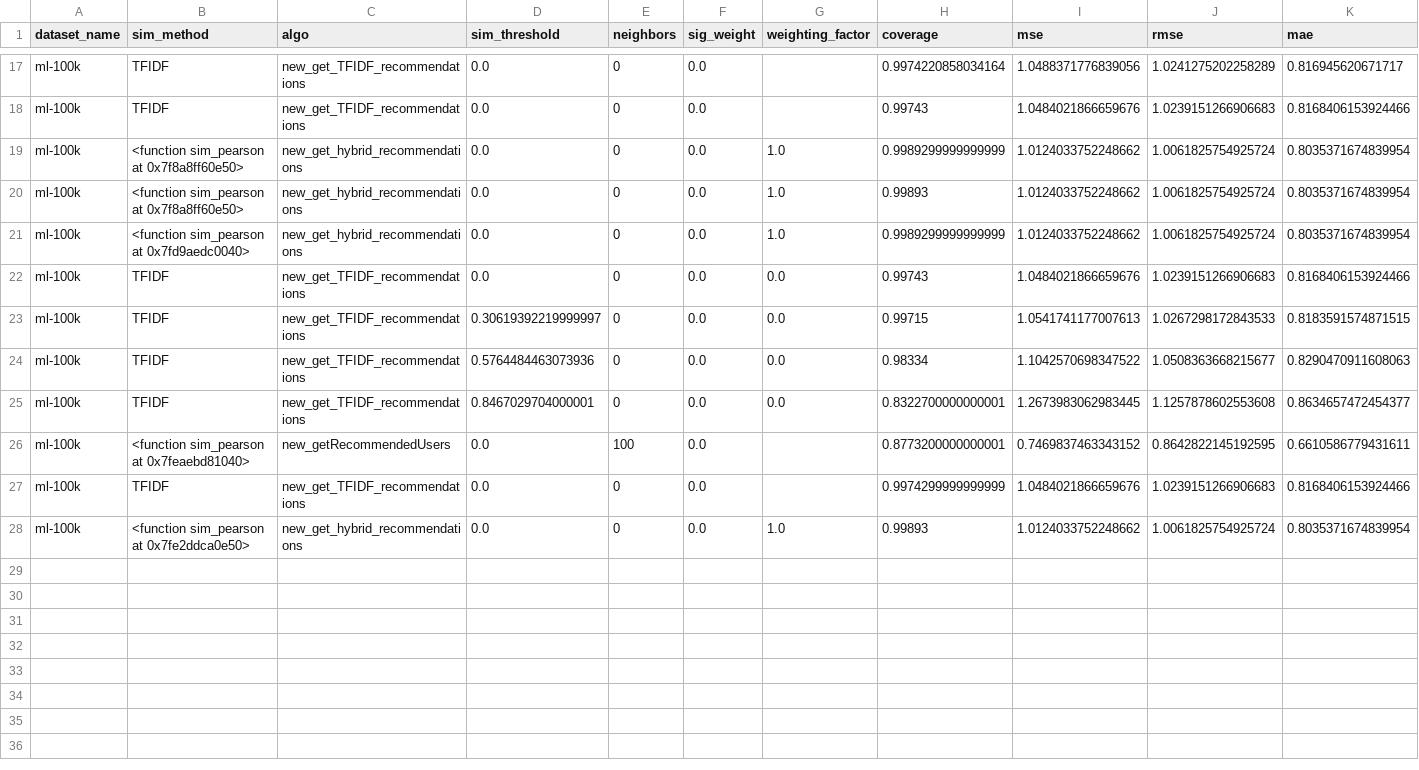
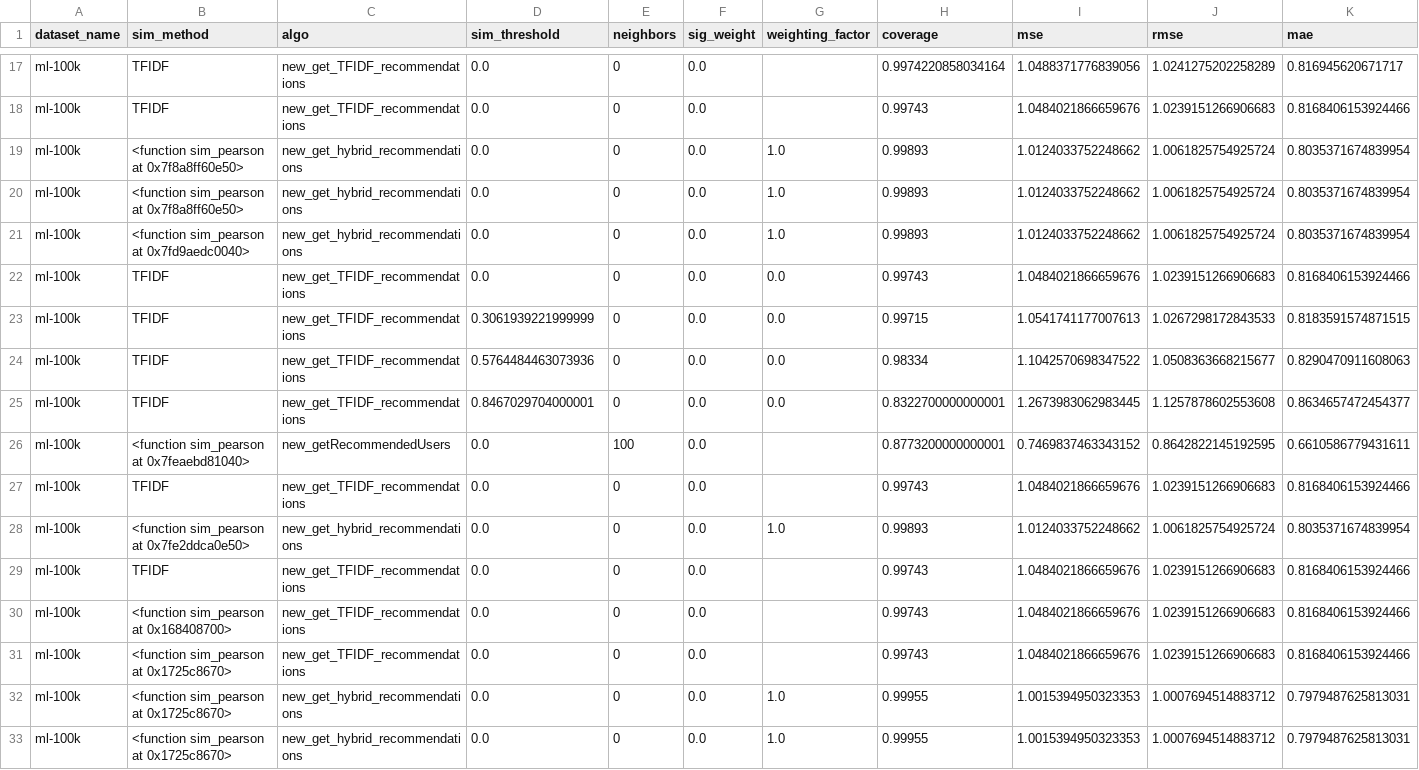
Before and after one commit to dacowan2/RecSys-final, a CSV file: Folder 2/final_result_full.csv, drawn as a sheet; only a part is shown, gaps mark what is left out.

```diff
--- a/Folder 2/final_result_full.csv
+++ b/Folder 2/final_result_full.csv
@@ -18,7 +18,7 @@ ml-100k,TFIDF,new_get_TFIDF_recommendations,0.0,0,0.0,,0.9974220858034164,1.0488
 ml-100k,TFIDF,new_get_TFIDF_recommendations,0.0,0,0.0,,0.99743,1.0484021866659676,1.0239151266906683,0.8168406153924466
-ml-100k,<function sim_pearson at 0x7f8a8ff60e50>,new_get_hybrid_recommendations,0.0,0,0.0,1.0,0.9989299999999999,1.0124033752248662,1.0061825754925724,0.8035371674839954
 ml-100k,<function sim_pearson at 0x7f8a8ff60e50>,new_get_hybrid_recommendations,0.0,0,0.0,1.0,0.99893,1.0124033752248662,1.0061825754925724,0.8035371674839954
-ml-100k,<function sim_pearson at 0x7fd9aedc0040>,new_get_hybrid_recommendations,0.0,0,0.0,1.0,0.9989299999999999,1.0124033752248662,1.0061825754925724,0.8035371674839954
+ml-100k,<function sim_pearson at 0x7f8a8ff60e50>,new_get_hybrid_recommendations,0.0,0,0.0,1.0,0.99893,1.0124033752248662,1.0061825754925724,0.8035371674839954
+ml-100k,<function sim_pearson at 0x7fd9aedc0040>,new_get_hybrid_recommendations,0.0,0,0.0,1.0,0.99893,1.0124033752248662,1.0061825754925724,0.8035371674839954
 ml-100k,TFIDF,new_get_TFIDF_recommendations,0.0,0,0.0,0.0,0.99743,1.0484021866659676,1.0239151266906683,0.8168406153924466
-ml-100k,TFIDF,new_get_TFIDF_recommendations,0.30619392219999997,0,0.0,0.0,0.99715,1.0541741177007613,1.0267298172843533,0.8183591574871515
+ml-100k,TFIDF,new_get_TFIDF_recommendations,0.3061939221999999,0,0.0,0.0,0.99715,1.0541741177007613,1.0267298172843533,0.8183591574871515
 ml-100k,TFIDF,new_get_TFIDF_recommendations,0.5764484463073936,0,0.0,0.0,0.98334,1.1042570698347522,1.0508363668215677,0.8290470911608063
@@ -26,3 +26,8 @@ ml-100k,TFIDF,new_get_TFIDF_recommendations,0.8467029704000001,0,0.0,0.0,0.83227
 ml-100k,<function sim_pearson at 0x7feaebd81040>,new_getRecommendedUsers,0.0,100,0.0,,0.8773200000000001,0.7469837463343152,0.8642822145192595,0.6610586779431611
-ml-100k,TFIDF,new_get_TFIDF_recommendations,0.0,0,0.0,,0.9974299999999999,1.0484021866659676,1.0239151266906683,0.8168406153924466
+ml-100k,TFIDF,new_get_TFIDF_recommendations,0.0,0,0.0,,0.99743,1.0484021866659676,1.0239151266906683,0.8168406153924466
 ml-100k,<function sim_pearson at 0x7fe2ddca0e50>,new_get_hybrid_recommendations,0.0,0,0.0,1.0,0.99893,1.0124033752248662,1.0061825754925724,0.8035371674839954
+ml-100k,TFIDF,new_get_TFIDF_recommendations,0.0,0,0.0,,0.99743,1.0484021866659676,1.0239151266906683,0.8168406153924466
+ml-100k,<function sim_pearson at 0x168408700>,new_get_TFIDF_recommendations,0.0,0,0.0,,0.99743,1.0484021866659676,1.0239151266906683,0.8168406153924466
+ml-100k,<function sim_pearson at 0x1725c8670>,new_get_TFIDF_recommendations,0.0,0,0.0,,0.99743,1.0484021866659676,1.0239151266906683,0.8168406153924466
+ml-100k,<function sim_pearson at 0x1725c8670>,new_get_hybrid_recommendations,0.0,0,0.0,1.0,0.99955,1.0015394950323353,1.0007694514883712,0.7979487625813031
+ml-100k,<function sim_pearson at 0x1725c8670>,new_get_hybrid_recommendations,0.0,0,0.0,1.0,0.99955,1.0015394950323353,1.0007694514883712,0.7979487625813031
```
Also changed, not shown: 5 other files.
